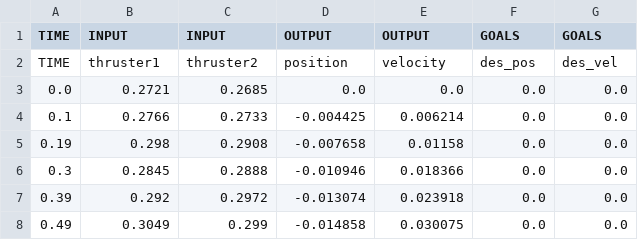
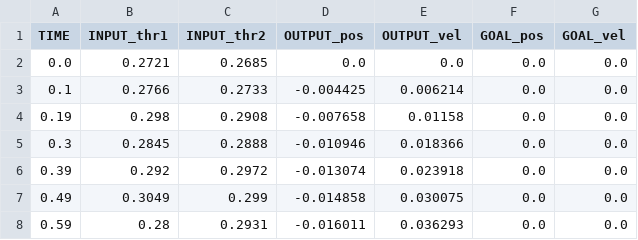
Before and after one commit to Xue1iang/mallard_urdf, a CSV file: py_launch/step_start_gazebo_mallard/rosbags/processed/damping_x_lin_0_quad_20_step_3sec.csv, drawn as a sheet; only a part is shown; the shorter side is filled out with more unchanged rows.

```diff
--- a/py_launch/step_start_gazebo_mallard/rosbags/processed/damping_x_lin_0_quad_20_step_3sec.csv
+++ b/py_launch/step_start_gazebo_mallard/rosbags/processed/damping_x_lin_0_quad_20_step_3sec.csv
@@ -1,3 +1,2 @@
-TIME,INPUT,INPUT,OUTPUT,OUTPUT,GOALS,GOALS
-TIME,thruster1,thruster2,position,velocity,des_pos,des_vel
+TIME,INPUT_thr1,INPUT_thr2,OUTPUT_pos,OUTPUT_vel,GOAL_pos,GOAL_vel
 0.0,0.2721,0.2685,0.0,0.0,0.0,0.0
```
Also changed, not shown: py_launch/step_start_gazebo_mallard/rosbags/processed/damping_x_lin_10_quad_20_step_3sec.csv, py_launch/step_start_gazebo_mallard/rosbags/processed/damping_x_lin_1_quad_20_step_3sec.csv, 9 other files.
